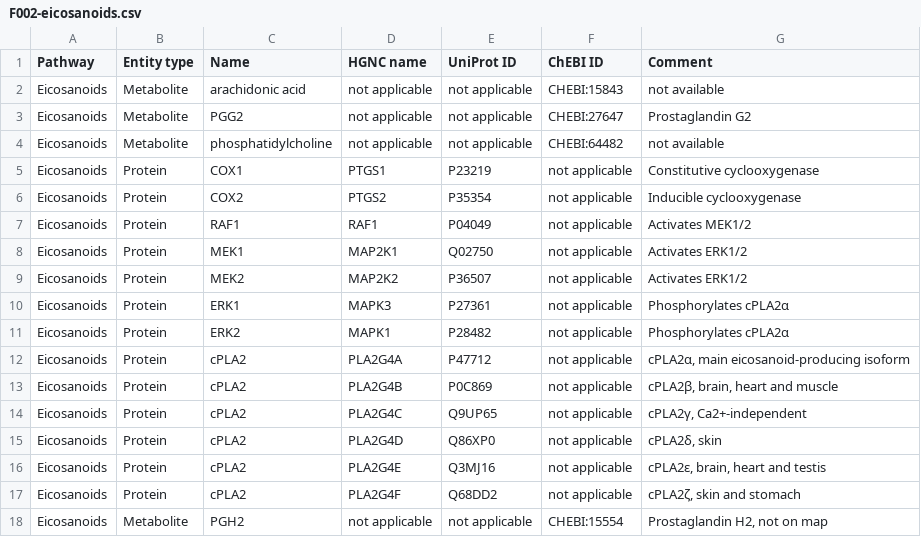
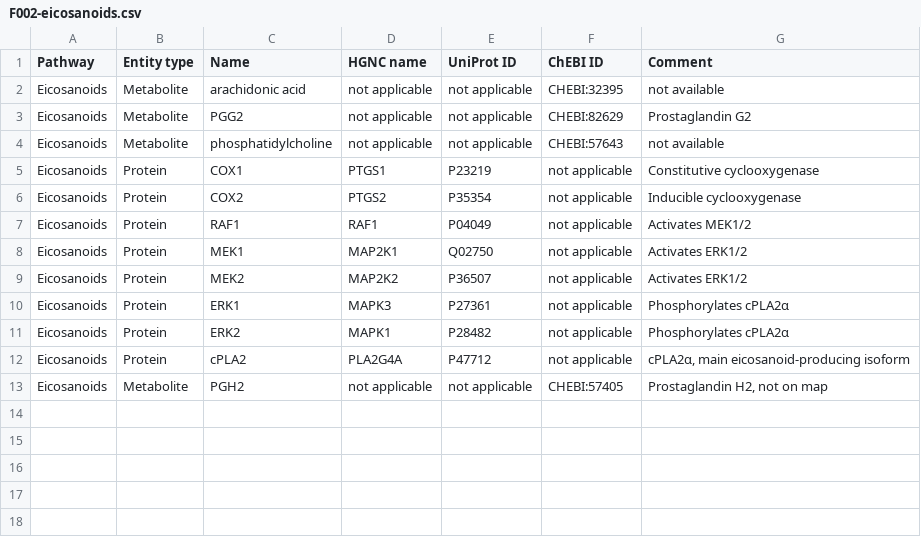
Before and after one commit to metabolismregulation/metabolismregulation.github.io, a CSV file: downloads/F002-eicosanoids.csv, drawn as a sheet.

```diff
--- a/downloads/F002-eicosanoids.csv
+++ b/downloads/F002-eicosanoids.csv
@@ -1,5 +1,5 @@
 Pathway,Entity type,Name,HGNC name,UniProt ID,ChEBI ID,Comment
-Eicosanoids,Metabolite,arachidonic acid,not applicable,not applicable,CHEBI:15843,not available
-Eicosanoids,Metabolite,PGG2,not applicable,not applicable,CHEBI:27647,Prostaglandin G2
-Eicosanoids,Metabolite,phosphatidylcholine,not applicable,not applicable,CHEBI:64482,not available
+Eicosanoids,Metabolite,arachidonic acid,not applicable,not applicable,CHEBI:32395,not available
+Eicosanoids,Metabolite,PGG2,not applicable,not applicable,CHEBI:82629,Prostaglandin G2
+Eicosanoids,Metabolite,phosphatidylcholine,not applicable,not applicable,CHEBI:57643,not available
 Eicosanoids,Protein,COX1,PTGS1,P23219,not applicable,Constitutive cyclooxygenase
@@ -12,7 +12,2 @@ Eicosanoids,Protein,ERK2,MAPK1,P28482,not applicable,Phosphorylates cPLA2α
 Eicosanoids,Protein,cPLA2,PLA2G4A,P47712,not applicable,"cPLA2α, main eicosanoid-producing isoform"
-Eicosanoids,Protein,cPLA2,PLA2G4B,P0C869,not applicable,"cPLA2β, brain, heart and muscle"
-Eicosanoids,Protein,cPLA2,PLA2G4C,Q9UP65,not applicable,"cPLA2γ, Ca2+-independent"
-Eicosanoids,Protein,cPLA2,PLA2G4D,Q86XP0,not applicable,"cPLA2δ, skin"
-Eicosanoids,Protein,cPLA2,PLA2G4E,Q3MJ16,not applicable,"cPLA2ε, brain, heart and testis"
-Eicosanoids,Protein,cPLA2,PLA2G4F,Q68DD2,not applicable,"cPLA2ζ, skin and stomach"
-Eicosanoids,Metabolite,PGH2,not applicable,not applicable,CHEBI:15554,"Prostaglandin H2, not on map"
+Eicosanoids,Metabolite,PGH2,not applicable,not applicable,CHEBI:57405,"Prostaglandin H2, not on map"
```
Also changed, not shown: downloads/F004-glycogen.csv, downloads/F008-enos.csv, 40 other files.
